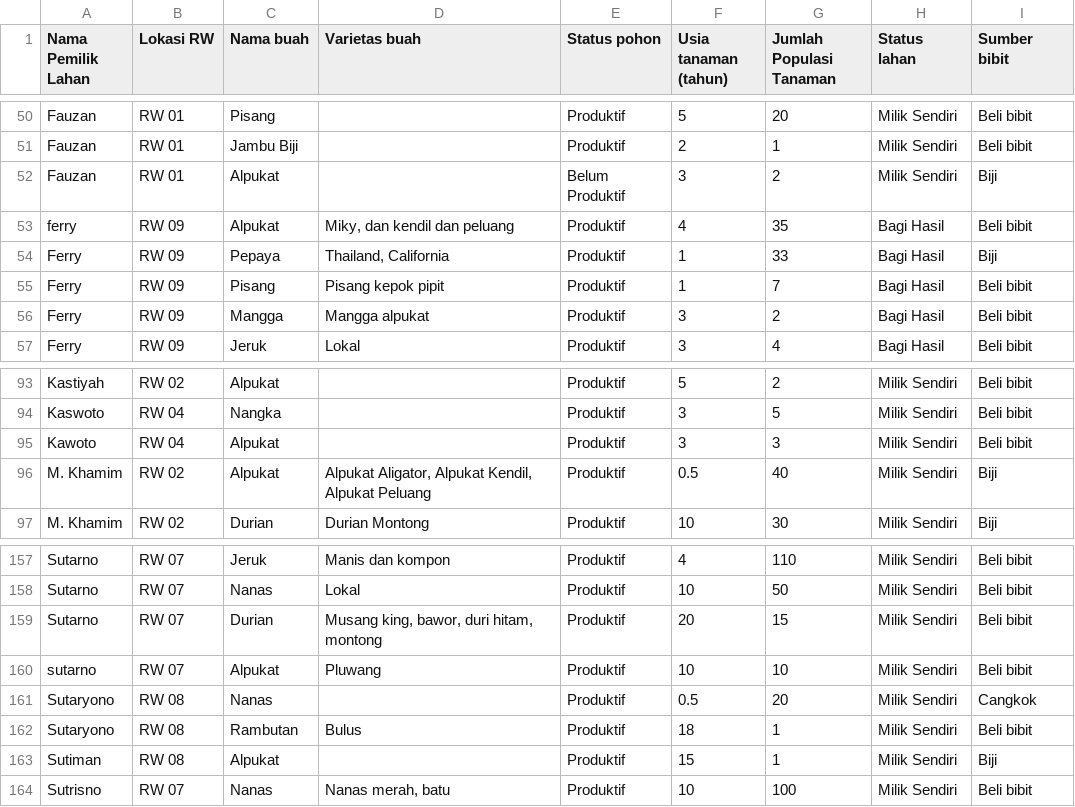
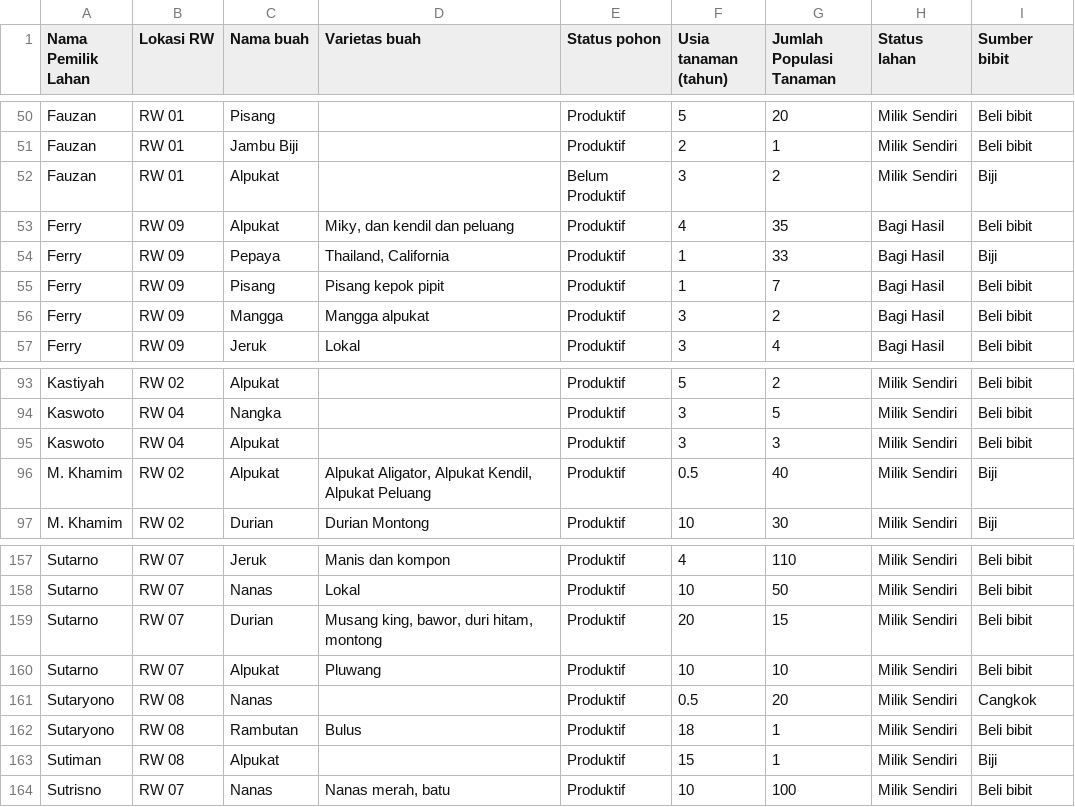
Before and after one commit to pujianira/dashboardkomoditasbuah, a CSV file: databasebuah.csv, drawn as a sheet; only a part is shown, gaps mark what is left out; the diff names each change by its address in the sheet, - before the commit and + after, or states it on an @@ line.

Commit message:
Update dataset

```diff
--- a/databasebuah.csv
+++ b/databasebuah.csv
-A53 (Nama Pemilik Lahan): ferry
+A53 (Nama Pemilik Lahan): Ferry
-A95 (Nama Pemilik Lahan): Kawoto
+A95 (Nama Pemilik Lahan): Kaswoto
-A160 (Nama Pemilik Lahan): sutarno
+A160 (Nama Pemilik Lahan): Sutarno
```
